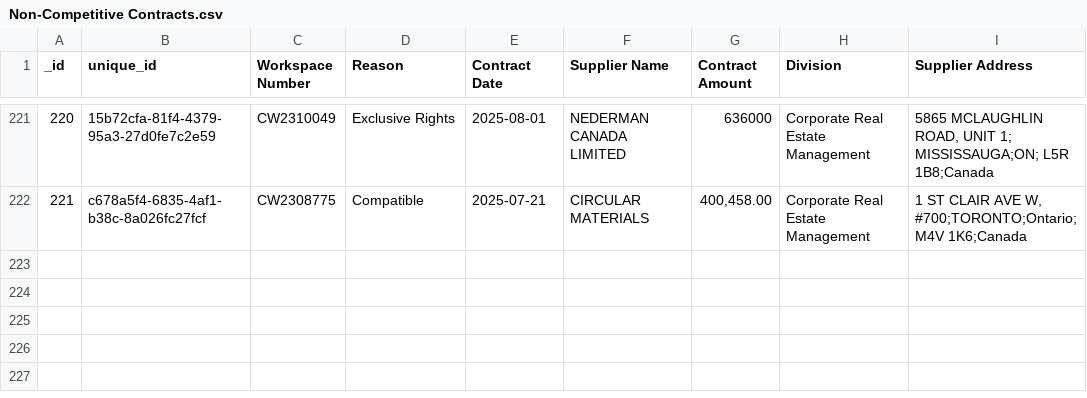
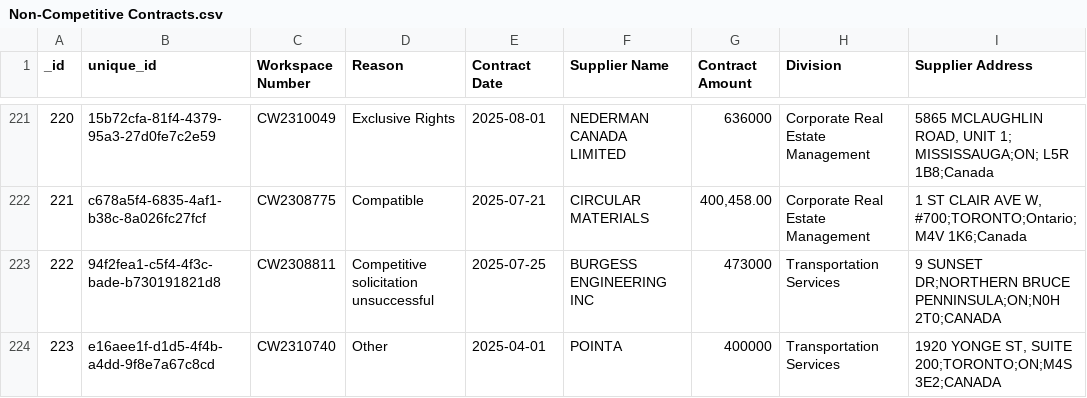
Before and after one commit to RamVasuthevan/city-of-toronto-contracts-data, a CSV file: Non-Competitive Contracts.csv, drawn as a sheet; only a part is shown, gaps mark what is left out.

```diff
--- a/Non-Competitive Contracts.csv
+++ b/Non-Competitive Contracts.csv
@@ -222 +222,3 @@ _id,unique_id,Workspace Number,Reason,Contract Date,Supplier Name,Contract Amoun
 221,c678a5f4-6835-4af1-b38c-8a026fc27fcf,CW2308775,Compatible,2025-07-21,CIRCULAR MATERIALS,"400,458.00",Corporate Real Estate Management,"1 ST CLAIR AVE W, #700;TORONTO;Ontario;M4V 1K6;Canada"
+222,94f2fea1-c5f4-4f3c-bade-b730191821d8,CW2308811,Competitive solicitation unsuccessful,2025-07-25,BURGESS ENGINEERING INC,473000,Transportation Services,9 SUNSET DR;NORTHERN BRUCE PENNINSULA;ON;N0H 2T0;CANADA
+223,e16aee1f-d1d5-4f4b-a4dd-9f8e7a67c8cd,CW2310740,Other,2025-04-01,POINTA,400000,Transportation Services,"1920 YONGE ST, SUITE 200;TORONTO;ON;M4S 3E2;CANADA"
```
Also changed, not shown: All Solicitations.csv, Awarded Contracts.csv.
